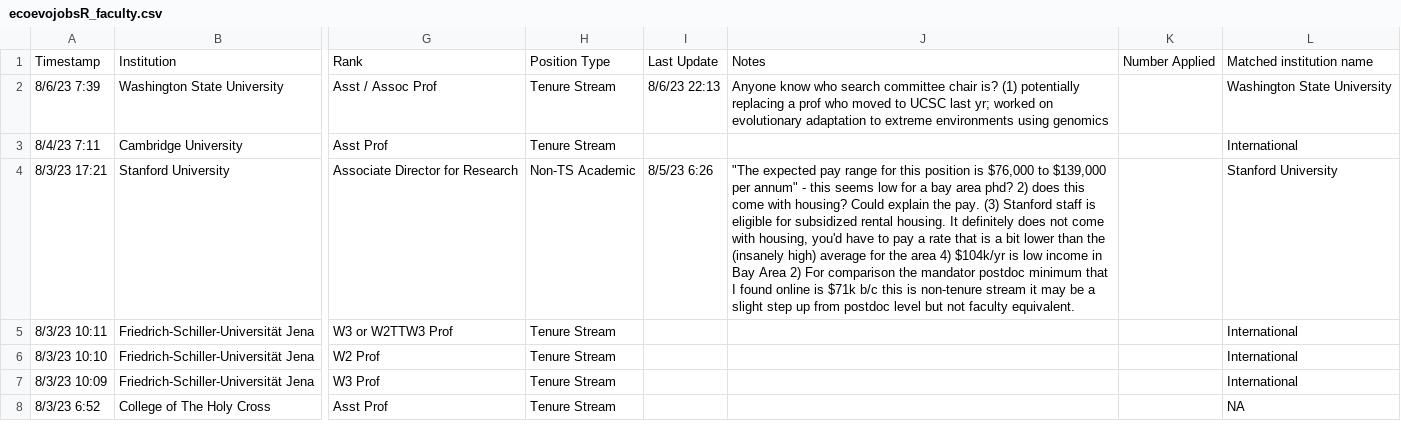
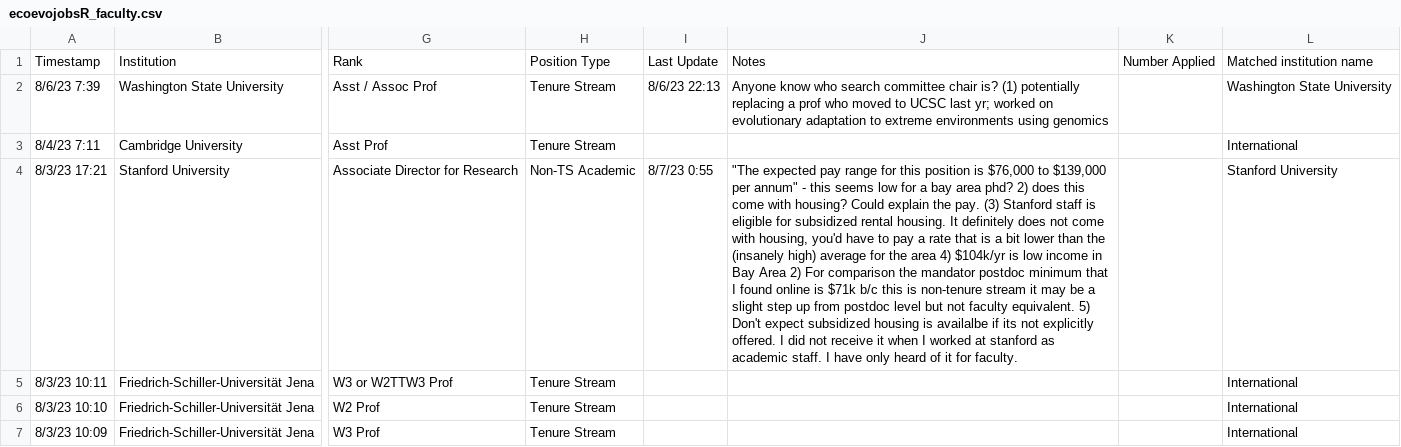
Before and after one commit to eddelbuettel/ecoevojobsR, a CSV file: data-raw/ecoevojobsR_faculty.csv, drawn as a sheet; only a part is shown, gaps mark what is left out; the shorter side is filled out with more unchanged rows; the diff names each change by its address in the sheet, - before the commit and + after, or states it on an @@ line.

```diff
--- a/data-raw/ecoevojobsR_faculty.csv
+++ b/data-raw/ecoevojobsR_faculty.csv
-I4: 8/5/23 6:26
+I4: 8/7/23 0:55
-J4: …faculty equivalent.
+J4: …faculty equivalent. 5) Don't expect subsidized housing is availalbe if its not explicitly offered. I did not receive it when I worked at stanford as academic staff. I have only heard of it for faculty.
```
Also changed, not shown: 1 other file.
